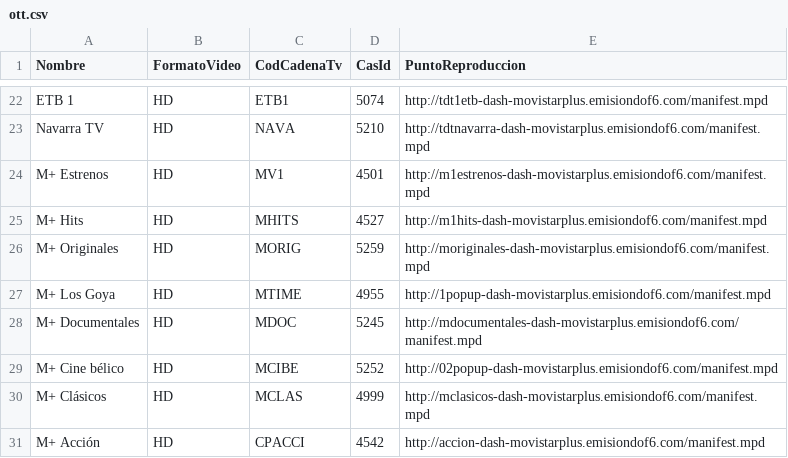
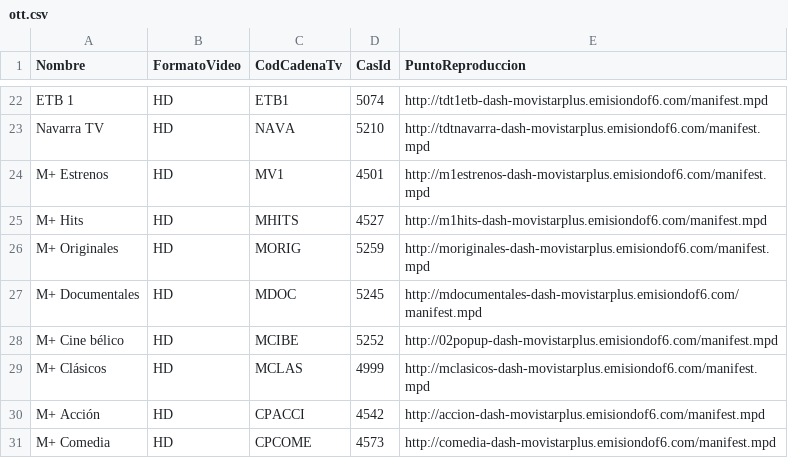
Before and after one commit to 1YZTOOAr/Mfeed, a CSV file: ott.csv, drawn as a sheet; only a part is shown, gaps mark what is left out; the shorter side is filled out with more unchanged rows; the diff names each change by its address in the sheet, - before the commit and + after, or states it on an @@ line.

```diff
--- a/ott.csv
+++ b/ott.csv
-row 27: M+ Los Goya | HD | MTIME | 4955 | http://1popup-dash-movistarplus.emisiondof6.com/manifest.mpd
```
Also changed, not shown: difusion.csv.
